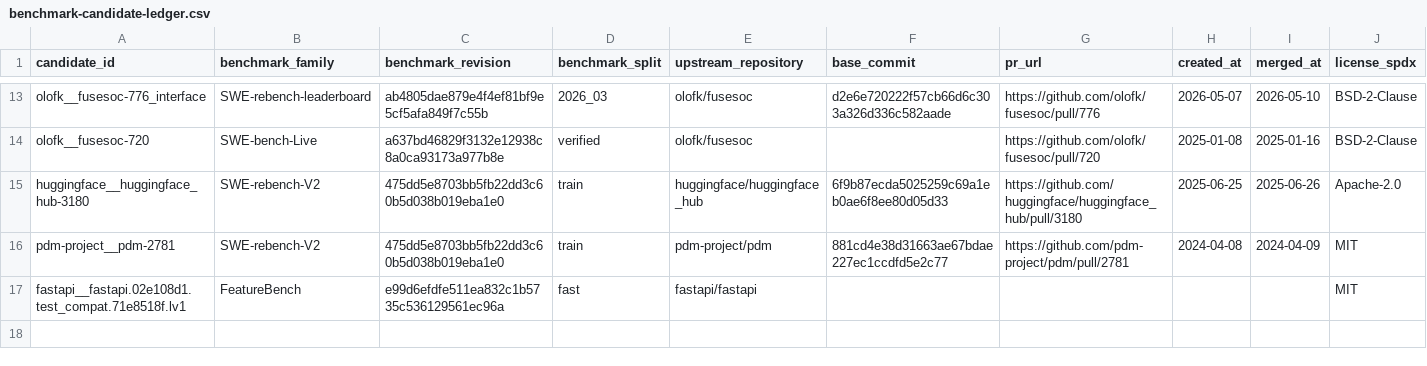
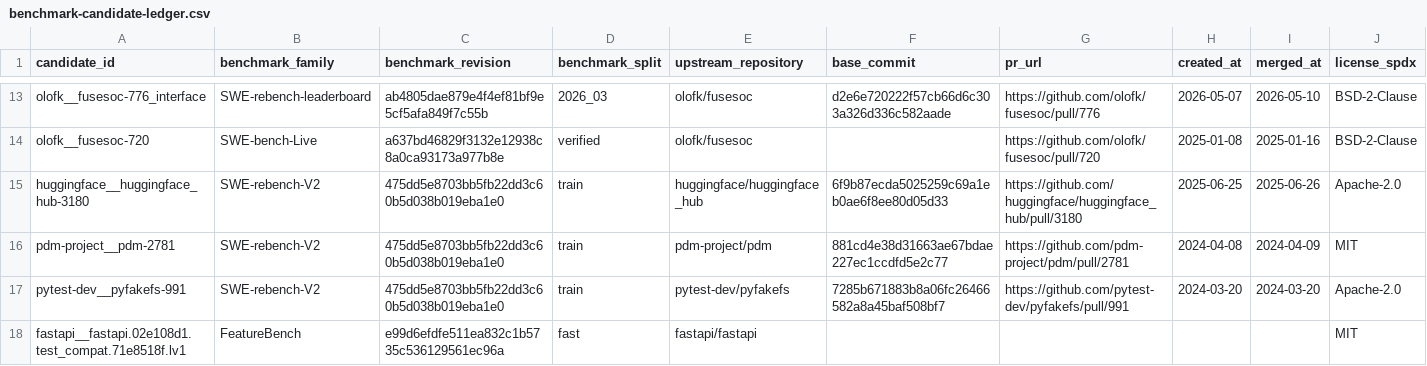
Before and after one commit to woojune511/patchloop-agent, a CSV file: data/benchmark-candidate-ledger.csv, drawn as a sheet; only a part is shown, gaps mark what is left out; rows hold the shown columns only; the diff names each change by its address in the sheet, - before the commit and + after, or states it on an @@ line.

Commit message:
feat: stage pyfakefs traversal research task

```diff
--- a/data/benchmark-candidate-ledger.csv
+++ b/data/benchmark-candidate-ledger.csv
+row 17: pytest-dev__pyfakefs-991 | SWE-rebench-V2 | 475dd5e8703bb5fb22dd3c60b5d038b019eba1e0 | train | pytest-dev/pyfakefs | 7285b671883b8a06fc26466582a8a45baf508bf7 | https://github.com/pytest-dev/pyfakefs/pull/991 | 2024-03-20 | 2024-03-20 | Apache-2.0
```
Also changed, not shown: 18 other files.
